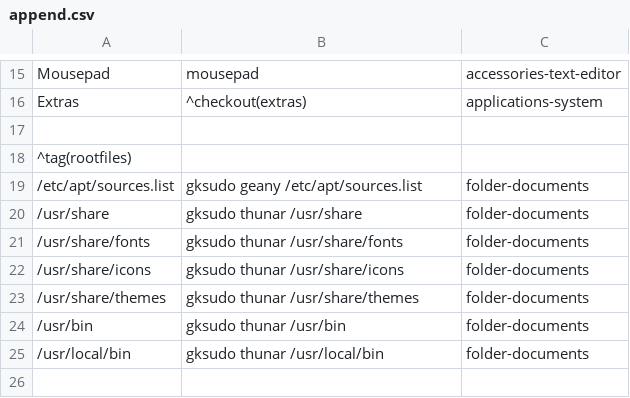
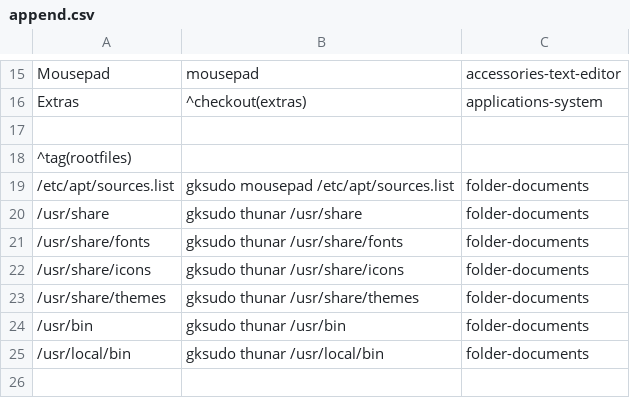
Before and after one commit to sleekmason/Lilidog-Minimal, a CSV file: config/includes.chroot_after_packages/etc/skel/.config/jgmenu/append.csv, drawn as a sheet; only a part is shown, gaps mark what is left out; the diff names each change by its address in the sheet, - before the commit and + after, or states it on an @@ line.

```diff
--- a/config/includes.chroot_after_packages/etc/skel/.config/jgmenu/append.csv
+++ b/config/includes.chroot_after_packages/etc/skel/.config/jgmenu/append.csv
-B19: gksudo geany /etc/apt/sources.list
+B19: gksudo mousepad /etc/apt/sources.list
```
Also changed, not shown: config/includes.chroot_after_packages/etc/skel/.config/jgmenu/jgmenu.bak/append.csv, config/includes.chroot_after_packages/etc/skel/.config/jgmenu/jgmenu.bak/mymenu.csv, 2 other files.
